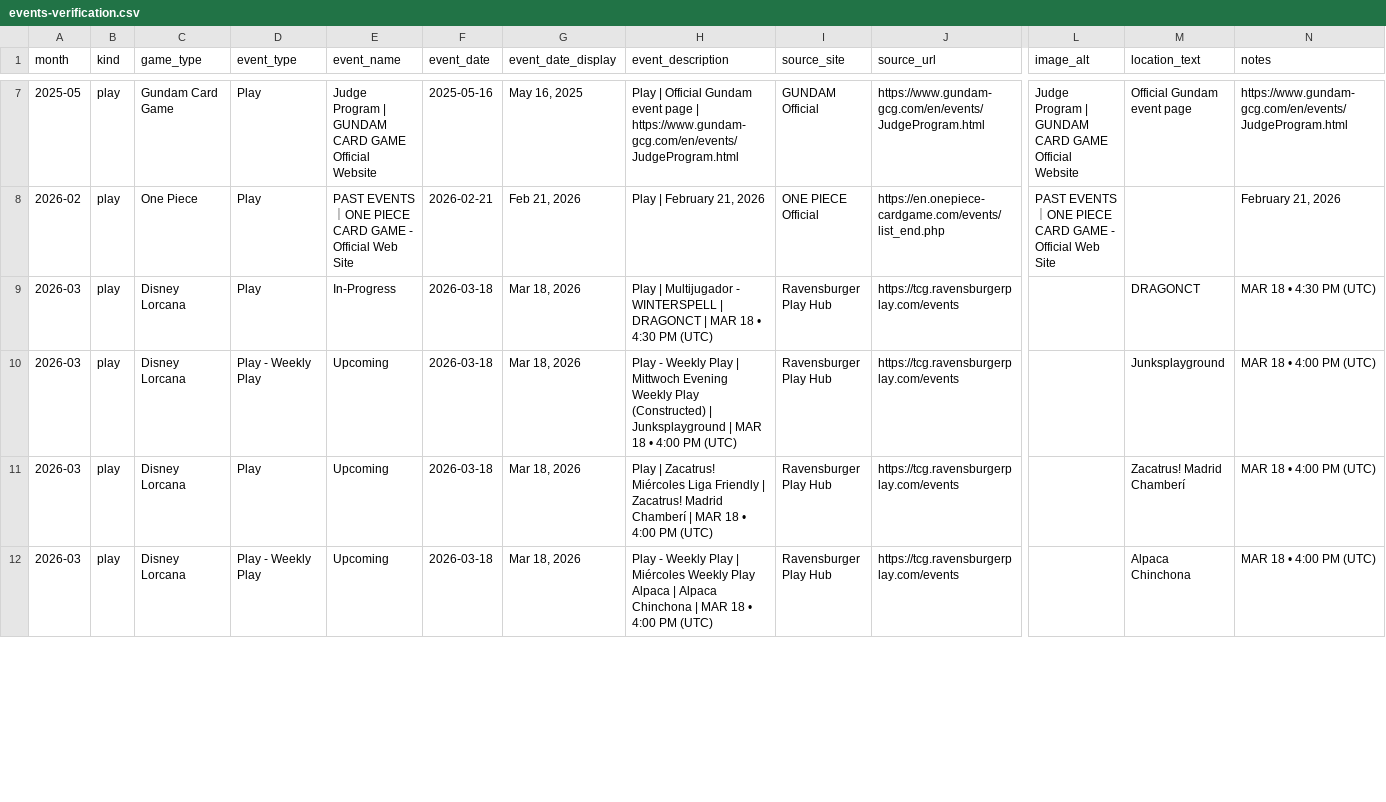
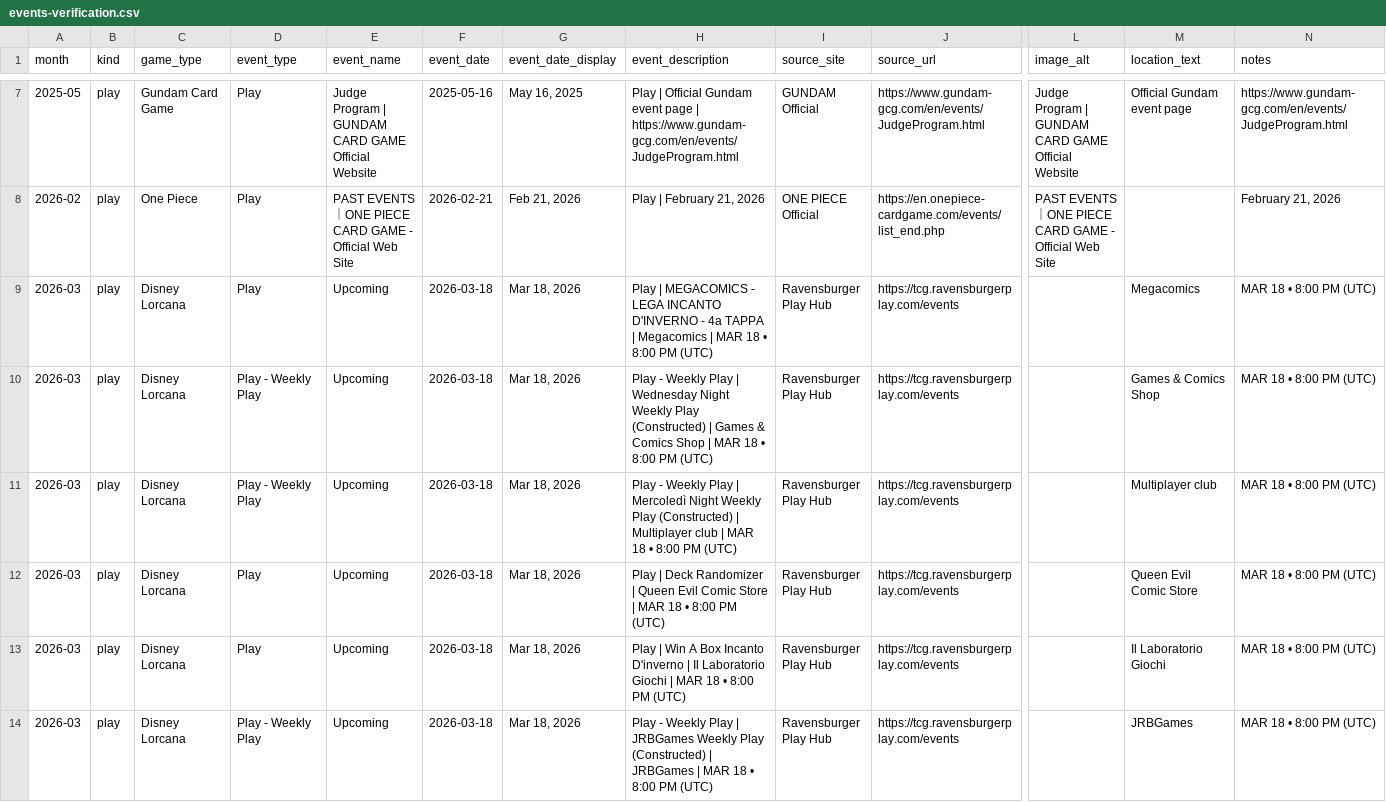
Before and after one commit to nach-dev/tcg-event-scraper, a CSV file: site/data/events-verification.csv, drawn as a sheet; only a part is shown, gaps mark what is left out; addresses are those after the commit; rows hold the shown columns only; the diff covers the shown part only; the diff names each change by its address in the sheet, - before the commit and + after, or states it on an @@ line.

```diff
--- a/site/data/events-verification.csv
+++ b/site/data/events-verification.csv
-E9 (event_name): In-Progress
+E9 (event_name): Upcoming
-H9 (event_description): Play | Multijugador - WINTERSPELL | DRAGONCT | MAR 18 • 4:30 PM (UTC)
+H9 (event_description): Play | MEGACOMICS - LEGA INCANTO D'INVERNO - 4a TAPPA | Megacomics | MAR 18 • 8:00 PM (UTC)
-M9 (location_text): DRAGONCT
+M9 (location_text): Megacomics
-N9 (notes): MAR 18 • 4:30 PM (UTC)
+N9 (notes): MAR 18 • 8:00 PM (UTC)
+row 10: 2026-03 | play | Disney Lorcana | Play - Weekly Play | Upcoming | 2026-03-18 | Mar 18, 2026 | Play - Weekly Play | Wednesday Night Weekly Play (Constructed) | Games & Comics Shop | MAR 18 • 8:00 PM (UTC) | Ravensburger Play Hub | https://tcg.ravensburgerplay.com/events |  | Games & Comics Shop | MAR 18 • 8:00 PM (UTC)
-H11 (event_description): …Play | Mittwoch Evening Weekly Play (Constructed) | Junksplayground | MAR 18 • 4:00 PM (UTC)
+H11 (event_description): …Play | Mercoledì Night Weekly Play (Constructed) | Multiplayer club | MAR 18 • 8:00 PM (UTC)
-M11 (location_text): Junksplayground
+M11 (location_text): Multiplayer club
-N11 (notes): MAR 18 • 4:00 PM (UTC)
+N11 (notes): MAR 18 • 8:00 PM (UTC)
+row 12: 2026-03 | play | Disney Lorcana | Play | Upcoming | 2026-03-18 | Mar 18, 2026 | Play | Deck Randomizer | Queen Evil Comic Store | MAR 18 • 8:00 PM (UTC) | Ravensburger Play Hub | https://tcg.ravensburgerplay.com/events |  | Queen Evil Comic Store | MAR 18 • 8:00 PM (UTC)
-H13 (event_description): Play | Zacatrus! Miércoles Liga Friendly | Zacatrus! Madrid Chamberí | MAR 18 • 4:00 PM (UTC)
+H13 (event_description): Play | Win A Box Incanto D'inverno | Il Laboratorio Giochi | MAR 18 • 8:00 PM (UTC)
-M13 (location_text): Zacatrus! Madrid Chamberí
+M13 (location_text): Il Laboratorio Giochi
-N13:N14 (notes): MAR 18 • 4:00 PM (UTC)
+N13:N14 (notes): MAR 18 • 8:00 PM (UTC)
-H14 (event_description): …Play | Miércoles Weekly Play Alpaca | Alpaca Chinchona | MAR 18 • 4:00 PM (UTC)
+H14 (event_description): …Play | JRBGames Weekly Play (Constructed) | JRBGames | MAR 18 • 8:00 PM (UTC)
-M14 (location_text): Alpaca Chinchona
+M14 (location_text): JRBGames
```
Also changed, not shown: 2 added rows and 124 edited cells elsewhere in this file, 1 other file.
